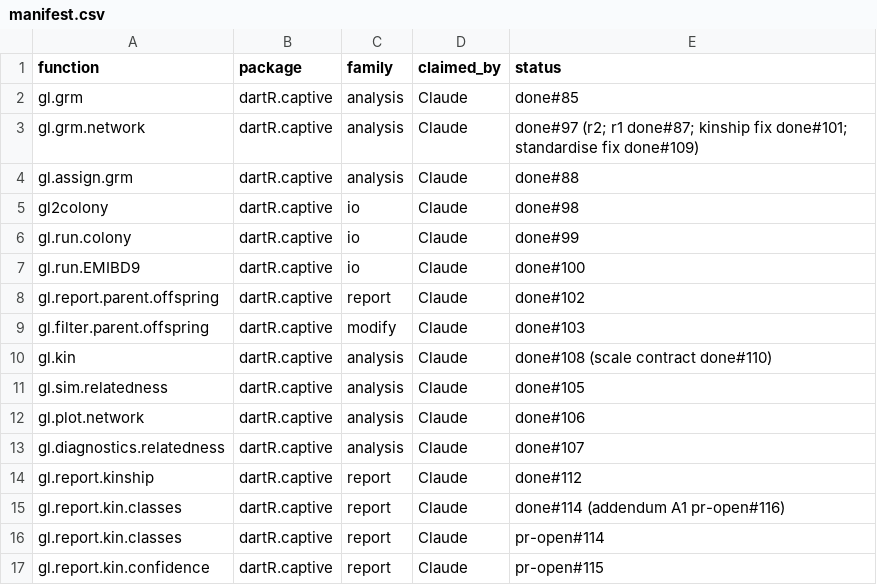
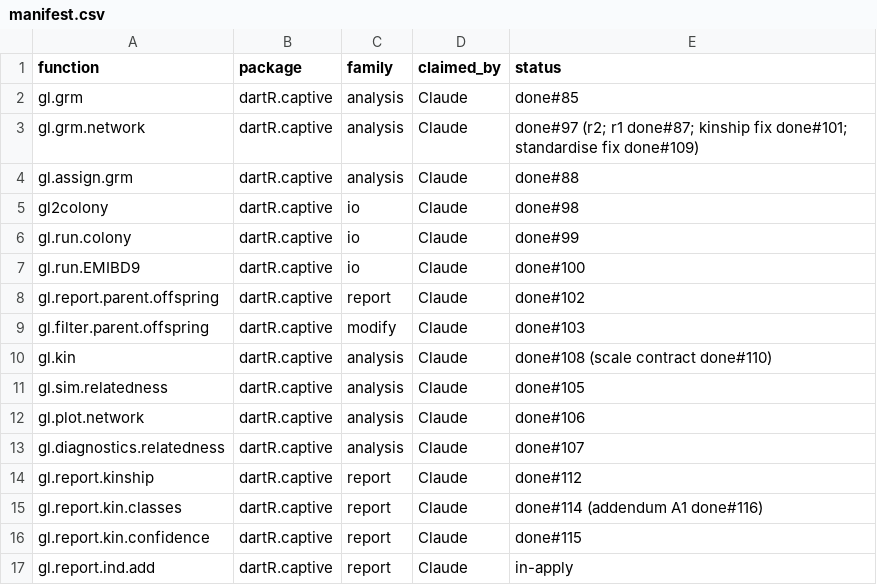
Before and after one commit to green-striped-gecko/dartR.captive, a CSV file: function-review/manifest.csv, drawn as a sheet.

Commit message:
fix bug in gl.report.ind.add: one NA kinship made every candidate's gain NA
utils.kin.dgd took mean(kin) without na.rm, so one NA among the target
population's pairs made its GD NA and every candidate's dgd NA, ranked
arbitrarily and without a message. utils.kin.dgd gains na.rm (default
FALSE, so gl.report.ind.remove, ind.move, mate.suitability and
select.pairs are unchanged); gl.report.ind.add passes TRUE and warns
with the number of NA pairs.

Also: duplicated candidates are evaluated once (a repeated id gave two
rows ranked 1 and 2); a warning when any target or candidate individual
has call rate below 0.8, since mean imputation in gl.kin pulls kinship
toward 0 (on testset2.gl only 5 of the top 10 wild candidates stay in
the top 10 after filtering loci at call rate 0.95); Details says the
gain is exact given kin and that kin should come from the widest
dataset (a subset reference gave dgd correlating 0.72); build= dropped,
report() in the verbose 3 summary.

Evidence: characterization test captured pre-review; 2 expectations
changed, mapped to approved changes 1 and 4; dgd matches an independent
block-mean recomputation exactly; 18 expectations pass. Full suite: the
6 failures in test-gl.grm.R and test-gl.assign.grm.R also occur on
clean dev (d6e62f2).
Report: function-review/reports/dartR.captive/gl.report.ind.add.md

```diff
--- a/function-review/manifest.csv
+++ b/function-review/manifest.csv
@@ -14,4 +14,4 @@ gl.diagnostics.relatedness,dartR.captive,analysis,Claude,done#107
 gl.report.kinship,dartR.captive,report,Claude,done#112
-gl.report.kin.classes,dartR.captive,report,Claude,done#114 (addendum A1 pr-open#116)
-gl.report.kin.classes,dartR.captive,report,Claude,pr-open#114
-gl.report.kin.confidence,dartR.captive,report,Claude,pr-open#115
+gl.report.kin.classes,dartR.captive,report,Claude,done#114 (addendum A1 done#116)
+gl.report.kin.confidence,dartR.captive,report,Claude,done#115
+gl.report.ind.add,dartR.captive,report,Claude,in-apply
```
Also changed, not shown: 7 other files.
